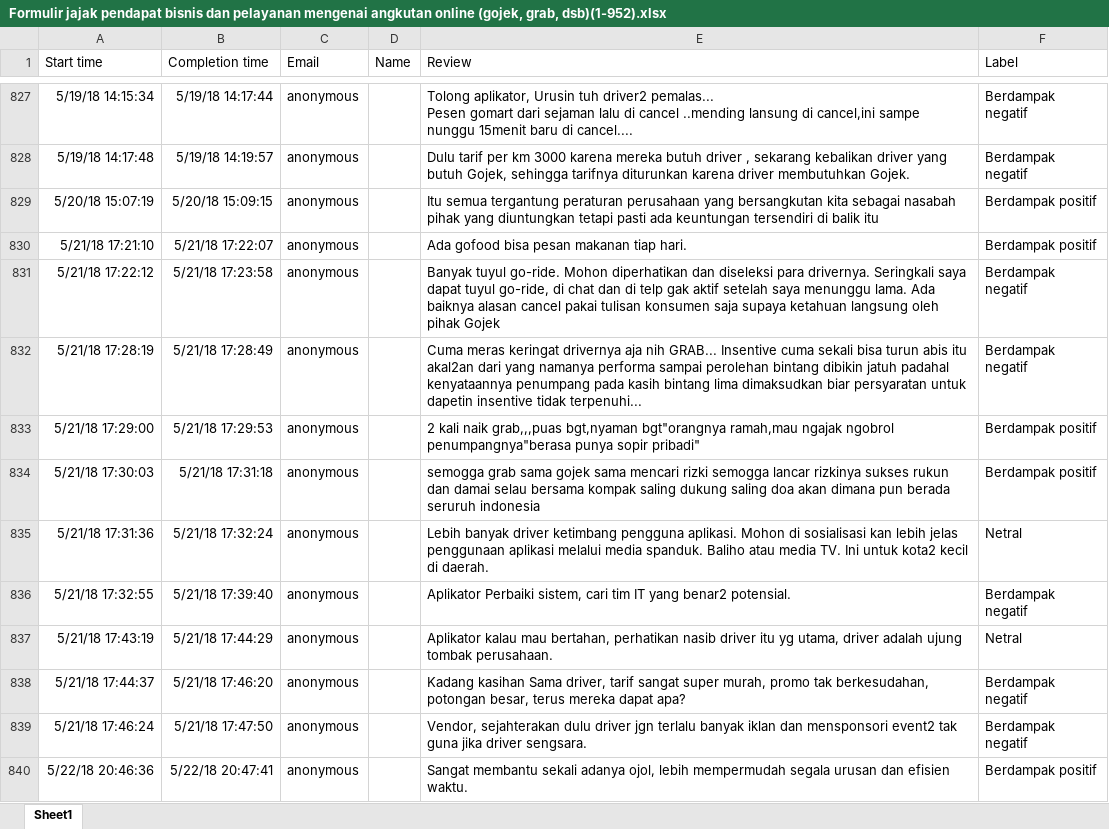
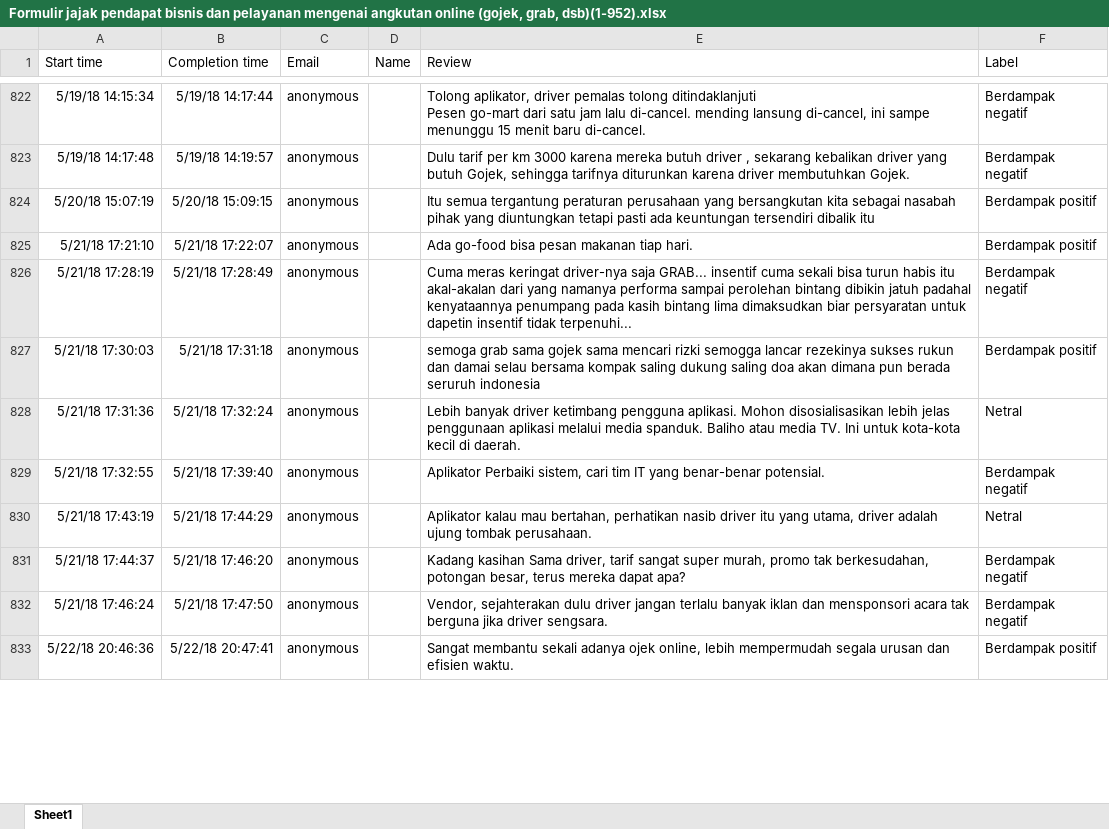
Before and after one commit to azhry/sentimen-c4.5-pso, an Excel workbook: data/Formulir jajak pendapat bisnis dan pelayanan mengenai angkutan online (gojek, grab, dsb)(1-952).xlsx, sheet Sheet1, drawn as a sheet; only a part is shown, gaps mark what is left out; values as stored, in another font and other column widths than the file's, no borders; table styles not drawn; removed rows and columns are numbered as before the commit, all else as after; ↵ is a line break in a cell; the diff covers the shown part only; the diff names each change by its address in the sheet, - before the commit and + after, or states it on an @@ line.

```diff
--- a/data/Formulir jajak pendapat bisnis dan pelayanan mengenai angkutan online (gojek, grab, dsb)(1-952).xlsx (sheet Sheet1)
+++ b/data/Formulir jajak pendapat bisnis dan pelayanan mengenai angkutan online (gojek, grab, dsb)(1-952).xlsx (sheet Sheet1)
-E822 (Review): Tolong aplikator, Urusin tuh driver2 pemalas... ↵ Pesen gomart dari sejaman lalu di cancel ..mending lansung di cancel,ini sampe nunggu 15menit baru di cancel....
+E822 (Review): Tolong aplikator, driver pemalas tolong ditindaklanjuti ↵ Pesen go-mart dari satu jam lalu di-cancel. mending lansung di-cancel, ini sampe menunggu 15 menit baru di-cancel.
-E824 (Review): …keuntungan tersendiri di balik itu
+E824 (Review): …keuntungan tersendiri dibalik itu
-E825 (Review): Ada gofood bisa pesan makanan tiap hari.
+E825 (Review): Ada go-food bisa pesan makanan tiap hari.
-row 831: 5/21/18 17:22:12 | 5/21/18 17:23:58 | anonymous |  | Banyak tuyul go-ride. Mohon diperhatikan dan diseleksi para drivernya. Seringkali saya dapat tuyul go-ride, di chat dan di telp gak aktif setelah saya menunggu lama. Ada baiknya alasan cancel pakai tulisan konsumen saja supaya ketahuan langsung oleh pihak Gojek | Berdampak negatif
-E826 (Review): …meras keringat drivernya aja nih GRAB... Insentive cuma sekali bisa turun abis itu akal2an dari yang namanya performa sampai perolehan bintang dibikin jatuh padahal kenyataannya penumpang pada kasih bintang lima dimaksudkan biar persyaratan untuk dapetin insentive tidak terpenuhi...
+E826 (Review): …meras keringat driver-nya saja GRAB... insentif cuma sekali bisa turun habis itu akal-akalan dari yang namanya performa sampai perolehan bintang dibikin jatuh padahal kenyataannya penumpang pada kasih bintang lima dimaksudkan biar persyaratan untuk dapetin insentif tidak terpenuhi...
-row 833: 5/21/18 17:29:00 | 5/21/18 17:29:53 | anonymous |  | 2 kali naik grab,,,puas bgt,nyaman bgt"orangnya ramah,mau ngajak ngobrol penumpangnya"berasa punya sopir pribadi" | Berdampak positif
-E827 (Review): semogga grab sama gojek sama mencari rizki semogga lancar rizkinya sukses rukun…
+E827 (Review): semoga grab sama gojek sama mencari rizki semogga lancar rezekinya sukses rukun…
-E828 (Review): …aplikasi. Mohon di sosialisasi kan lebih jelas penggunaan aplikasi melalui media spanduk. Baliho atau media TV. Ini untuk kota2 kecil di…
+E828 (Review): …aplikasi. Mohon disosialisasikan lebih jelas penggunaan aplikasi melalui media spanduk. Baliho atau media TV. Ini untuk kota-kota kecil di…
-E829 (Review): …IT yang benar2 potensial.
+E829 (Review): …IT yang benar-benar potensial.
-E830 (Review): …driver itu yg utama, driver…
+E830 (Review): …driver itu yang utama, driver…
-E832 (Review): …dulu driver jgn terlalu banyak iklan dan mensponsori event2 tak guna jika driver…
+E832 (Review): …dulu driver jangan terlalu banyak iklan dan mensponsori acara tak berguna jika driver…
-E833 (Review): …sekali adanya ojol, lebih mempermudah…
+E833 (Review): …sekali adanya ojek online, lebih mempermudah…
```
Also changed, not shown: 18 removed rows and 162 edited cells elsewhere in this sheet, 44 other files.
